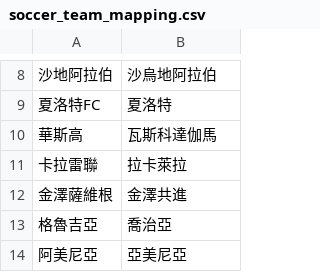
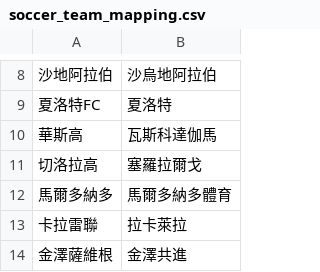
Before and after one commit to DanielTsai117/sport_ref, a CSV file: soccer_team_mapping.csv, drawn as a sheet; only a part is shown, gaps mark what is left out; the shorter side is filled out with more unchanged rows.

Commit message:
Update soccer_team_mapping.csv

```diff
--- a/soccer_team_mapping.csv
+++ b/soccer_team_mapping.csv
@@ -10,2 +10,4 @@
 華斯高,瓦斯科達伽馬
+切洛拉高,塞羅拉爾戈
+馬爾多納多,馬爾多納多體育
 卡拉雷聯,拉卡萊拉
```
